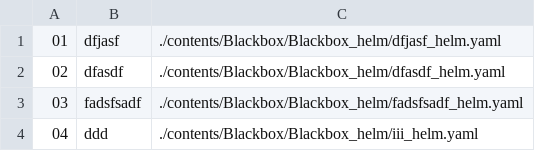
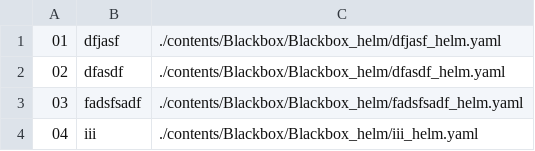
Before and after one commit to Exporterhubv5/exporterhub.io, a CSV file: contents/Blackbox/Blackbox_helm/Blackbox_helm.csv, drawn as a sheet.

Commit message:
wip

```diff
--- a/contents/Blackbox/Blackbox_helm/Blackbox_helm.csv
+++ b/contents/Blackbox/Blackbox_helm/Blackbox_helm.csv
@@ -3,2 +3,2 @@
 "03","fadsfsadf","./contents/Blackbox/Blackbox_helm/fadsfsadf_helm.yaml",
-"04","ddd", "./contents/Blackbox/Blackbox_helm/iii_helm.yaml",
+"04","iii","./contents/Blackbox/Blackbox_helm/iii_helm.yaml",
```
